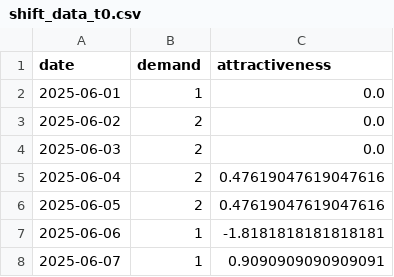
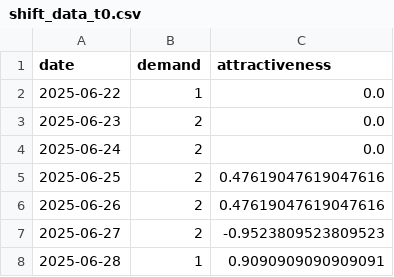
Before and after one commit to larssonnathalie/QMaxH-Cap, a CSV file: data/intermediate/shift many t/shift_data_t0.csv, drawn as a sheet.

```diff
--- a/data/intermediate/shift many t/shift_data_t0.csv
+++ b/data/intermediate/shift many t/shift_data_t0.csv
@@ -1,8 +1,8 @@
 date,demand,attractiveness
-2025-06-01,1,0.0
-2025-06-02,2,0.0
-2025-06-03,2,0.0
-2025-06-04,2,0.47619047619047616
-2025-06-05,2,0.47619047619047616
-2025-06-06,1,-1.8181818181818181
-2025-06-07,1,0.9090909090909091
+2025-06-22,1,0.0
+2025-06-23,2,0.0
+2025-06-24,2,0.0
+2025-06-25,2,0.47619047619047616
+2025-06-26,2,0.47619047619047616
+2025-06-27,2,-0.9523809523809523
+2025-06-28,1,0.9090909090909091
```
Also changed, not shown: data/intermediate/Qubo_matrix_cl3.csv, data/intermediate/physician_data.csv, 5 other files.
